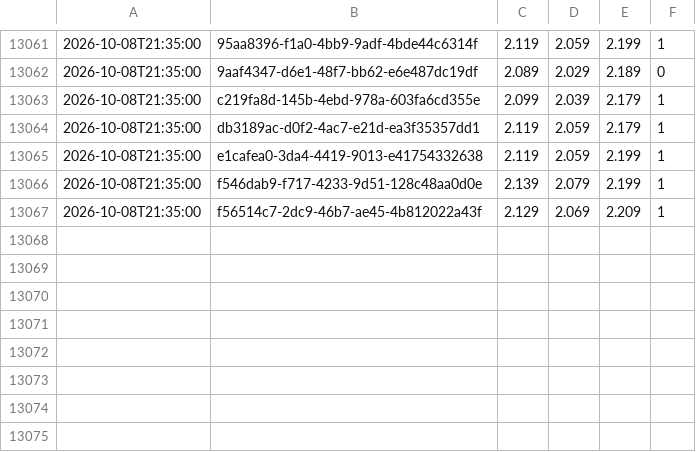
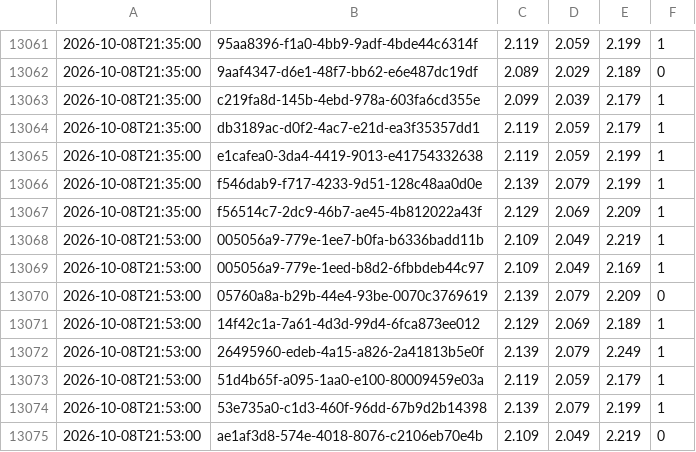
Before and after one commit to KapahutE/tankpreise, a CSV file: data/changes-2026-10.csv, drawn as a sheet; only a part is shown, gaps mark what is left out; the diff names each change by its address in the sheet, - before the commit and + after, or states it on an @@ line.

```diff
--- a/data/changes-2026-10.csv
+++ b/data/changes-2026-10.csv
+row 13068: 2026-10-08T21:53:00 | 005056a9-779e-1ee7-b0fa-b6336badd11b | 2.109 | 2.049 | 2.219 | 1
+row 13069: 2026-10-08T21:53:00 | 005056a9-779e-1eed-b8d2-6fbbdeb44c97 | 2.109 | 2.049 | 2.169 | 1
+row 13070: 2026-10-08T21:53:00 | 05760a8a-b29b-44e4-93be-0070c3769619 | 2.139 | 2.079 | 2.209 | 0
+row 13071: 2026-10-08T21:53:00 | 14f42c1a-7a61-4d3d-99d4-6fca873ee012 | 2.129 | 2.069 | 2.189 | 1
+row 13072: 2026-10-08T21:53:00 | 26495960-edeb-4a15-a826-2a41813b5e0f | 2.139 | 2.079 | 2.249 | 1
+row 13073: 2026-10-08T21:53:00 | 51d4b65f-a095-1aa0-e100-80009459e03a | 2.119 | 2.059 | 2.179 | 1
+row 13074: 2026-10-08T21:53:00 | 53e735a0-c1d3-460f-96dd-67b9d2b14398 | 2.139 | 2.079 | 2.199 | 1
+row 13075: 2026-10-08T21:53:00 | ae1af3d8-574e-4018-8076-c2106eb70e4b | 2.109 | 2.049 | 2.219 | 0
```
Also changed, not shown: 20 other files.
